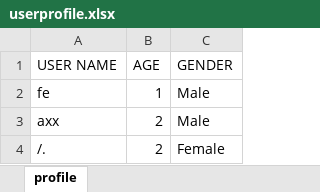
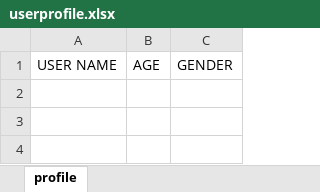
Before and after one commit to IsaiahNaden/A-Tale-of-A-Knight, an Excel workbook: userprofile.xlsx, sheet profile, drawn as a sheet; values as stored, in another font and other column widths than the file's, no borders; the diff names each change by its address in the sheet, - before the commit and + after, or states it on an @@ line.

```diff
--- a/userprofile.xlsx (sheet profile)
+++ b/userprofile.xlsx (sheet profile)
-row 2: fe | 1 | Male
-row 3: axx | 2 | Male
-row 4: /. | 2 | Female
```
Also changed, not shown: 4 other files.
